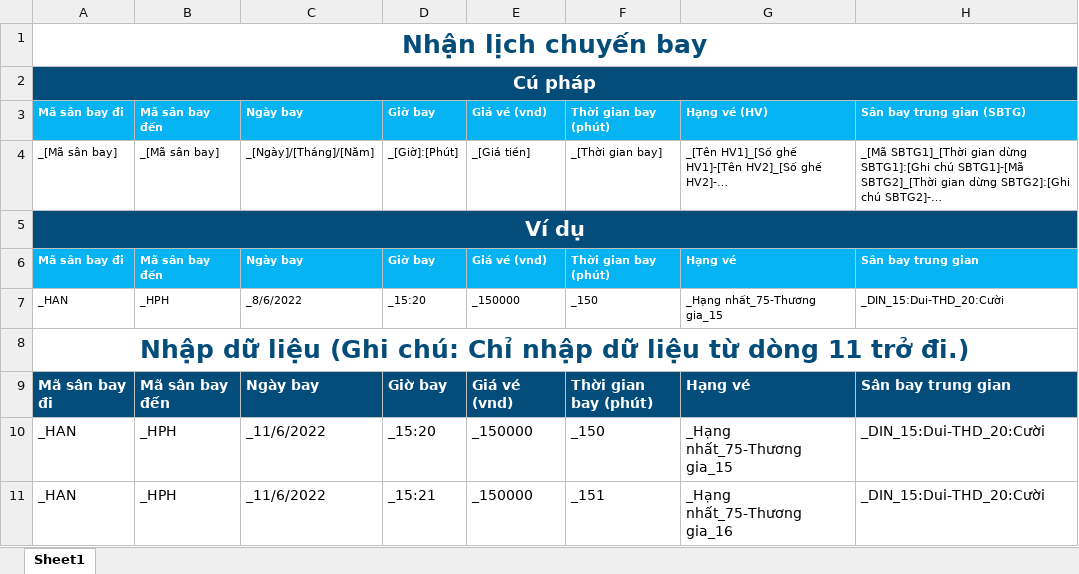
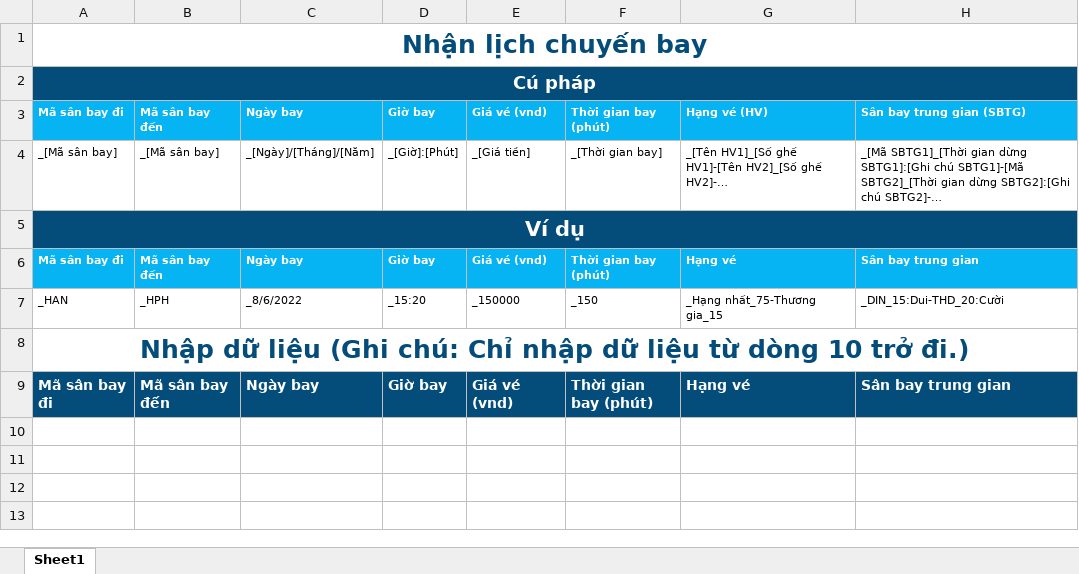
Before and after one commit to mysticmist-git/BanVeChuyenBay, an Excel workbook: ExcelTemplate/SellTicketApp_ExcelTemplate.xlsx, sheet Sheet1, drawn as a sheet; values as stored, in another font and other column widths than the file's, no borders; the diff names each change by its address in the sheet, - before the commit and + after, or states it on an @@ line.

Commit message:
Update SellTicketApp_ExcelTemplate.xlsx

```diff
--- a/ExcelTemplate/SellTicketApp_ExcelTemplate.xlsx (sheet Sheet1)
+++ b/ExcelTemplate/SellTicketApp_ExcelTemplate.xlsx (sheet Sheet1)
-A8: …từ dòng 11 trở đi.)
+A8: …từ dòng 10 trở đi.)
-row 10: _HAN | _HPH | _11/6/2022 | _15:20 | _150000 | _150 | _Hạng nhất_75-Thương gia_15 | _DIN_15:Dui-THD_20:Cười
-row 11: _HAN | _HPH | _11/6/2022 | _15:21 | _150000 | _151 | _Hạng nhất_75-Thương gia_16 | _DIN_15:Dui-THD_20:Cười
```
